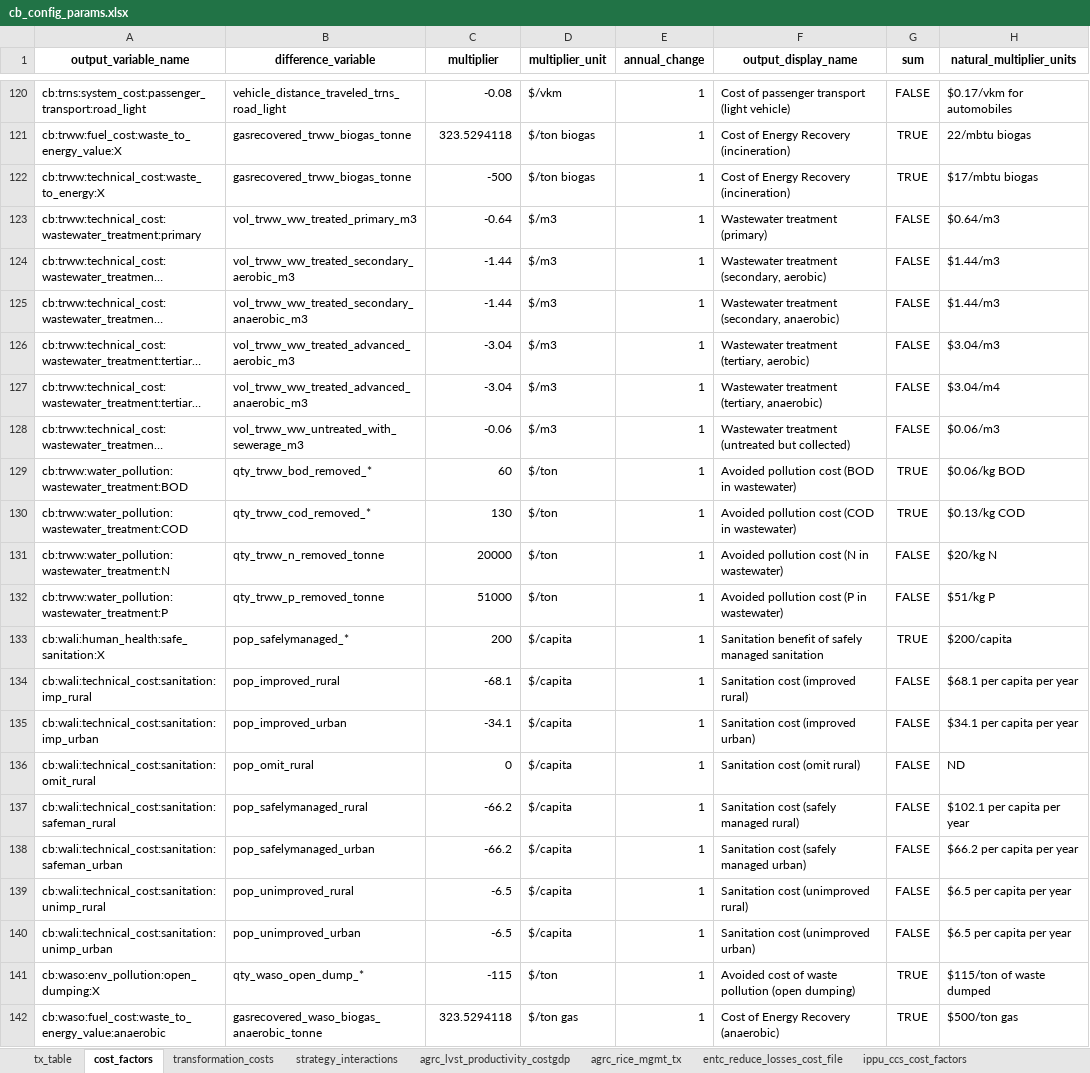
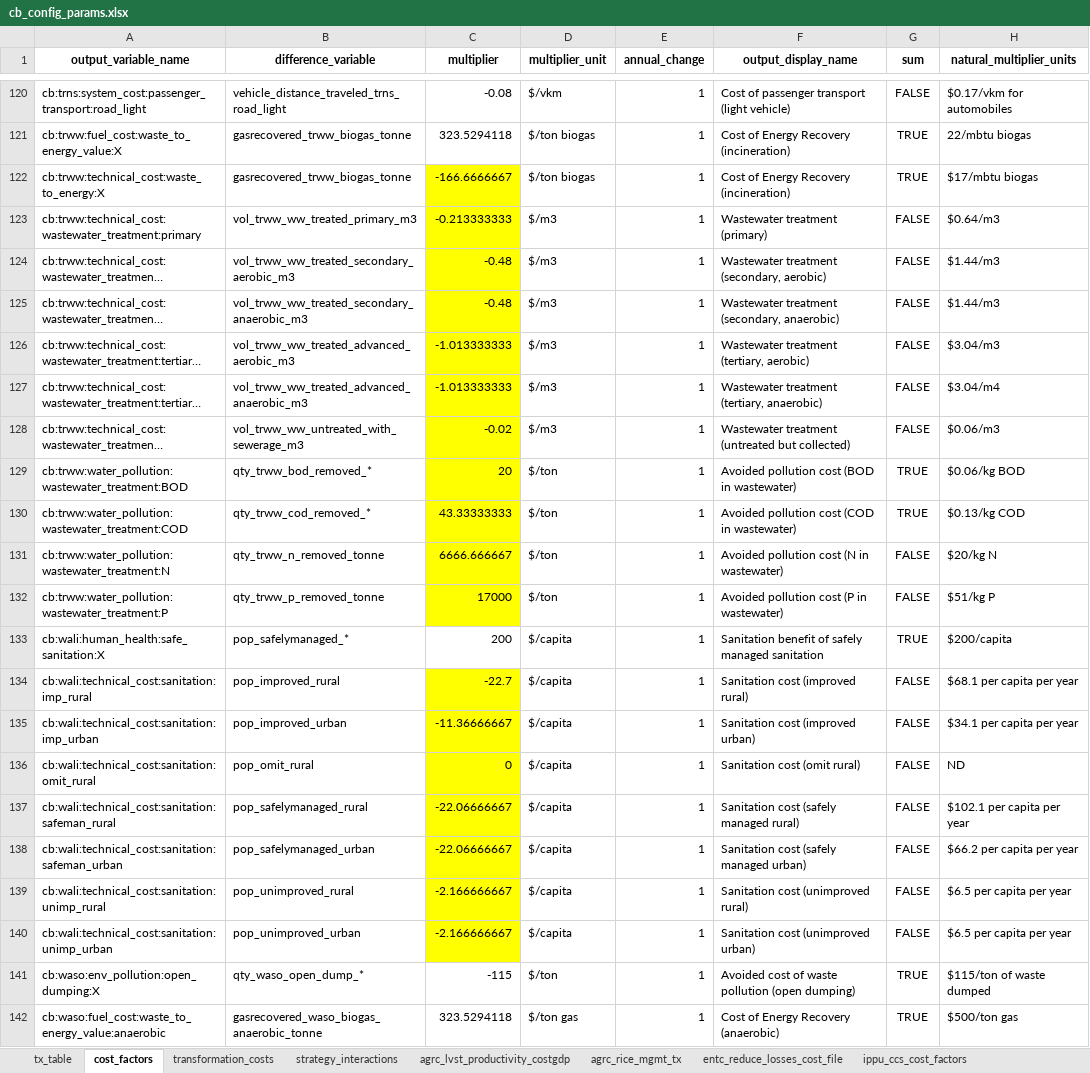
Before and after one commit to sisepuede-framework/ssp_morocco, an Excel workbook: ssp_modeling/cost-benefits/cb_config_files/cb_config_params.xlsx, sheet cost_factors, drawn as a sheet; only a part is shown, gaps mark what is left out; long unchanged cells end in …; values as stored, in another font and other column widths than the file's, no borders; the diff names each change by its address in the sheet, - before the commit and + after, or states it on an @@ line.

Commit message:
update cb factors

```diff
--- a/ssp_modeling/cost-benefits/cb_config_files/cb_config_params.xlsx (sheet cost_factors)
+++ b/ssp_modeling/cost-benefits/cb_config_files/cb_config_params.xlsx (sheet cost_factors)
-C122 (multiplier): -500
+C122 (multiplier): -166.6666667
-C122:C132 fill: none
+C122:C132 fill: #FFFF00
-C123 (multiplier): -0.64
+C123 (multiplier): -0.213333333
-C124:C125 (multiplier): -1.44
+C124:C125 (multiplier): -0.48
-C126:C127 (multiplier): -3.04
+C126:C127 (multiplier): -1.013333333
-C128 (multiplier): -0.06
+C128 (multiplier): -0.02
-C129 (multiplier): 60
+C129 (multiplier): 20
-C130 (multiplier): 130
+C130 (multiplier): 43.33333333
-C131 (multiplier): 20000
+C131 (multiplier): 6666.666667
-C132 (multiplier): 51000
+C132 (multiplier): 17000
-C134 (multiplier): -68.1
+C134 (multiplier): -22.7
-C134:C140 fill: none
+C134:C140 fill: #FFFF00
-C135 (multiplier): -34.1
+C135 (multiplier): -11.36666667
-C137:C138 (multiplier): -66.2
+C137:C138 (multiplier): -22.06666667
-C139:C140 (multiplier): -6.5
+C139:C140 (multiplier): -2.166666667
```
Also changed, not shown: sheet transformation_costs, sheet tx_table, sheet ippu_ccs_cost_factors, 6 other files.
